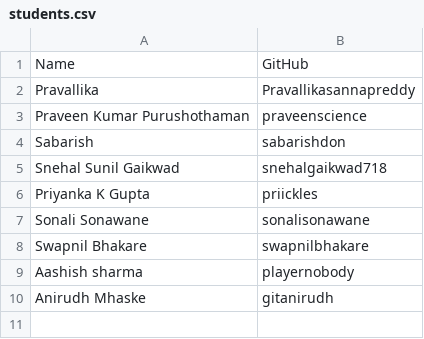
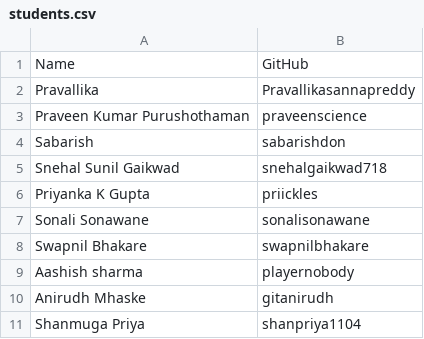
Before and after one commit to praveenscience/Edusera-Test, a CSV file: students.csv, drawn as a sheet; the diff names each change by its address in the sheet, - before the commit and + after, or states it on an @@ line.

Commit message:
Hello..

```diff
--- a/students.csv
+++ b/students.csv
+row 11: Shanmuga Priya | shanpriya1104
```
